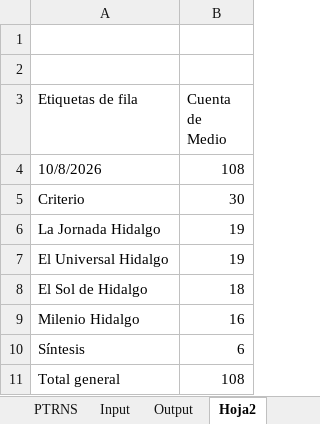
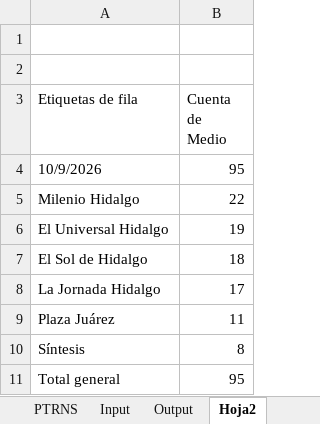
Before and after one commit to thelonious9/capturanotas, an Excel workbook: Traductor patrón-esclavo.xlsx, sheet Hoja2, drawn as a sheet; values as stored, in another font and other column widths than the file's, no borders; removed rows and columns are numbered as before the commit, all else as after; the diff names each change by its address in the sheet, - before the commit and + after, or states it on an @@ line.

```diff
--- a/Traductor patrón-esclavo.xlsx (sheet Hoja2)
+++ b/Traductor patrón-esclavo.xlsx (sheet Hoja2)
-row 4: 10/8/2026 | 108
-row 5: Criterio | 30
-row 6: La Jornada Hidalgo | 19
+row 4: 10/9/2026 | 95
+row 5: Milenio Hidalgo | 22
-row 9: Milenio Hidalgo | 16
+row 8: La Jornada Hidalgo | 17
+row 9: Plaza Juárez | 11
-B10 (Cuenta de Medio): 6
+B10 (Cuenta de Medio): 8
-B11 (Cuenta de Medio): 108
+B11 (Cuenta de Medio): 95
```
Also changed, not shown: sheet Output, sheet Input, sheet PTRNS, sheet Sol_Milenio_Jornada_Zunoticia, sheet Plaza y Al Día, sheet Criterio, 1 more sheet, hidden cells, tABLA PARA XML.xlsx, 1 other file.
